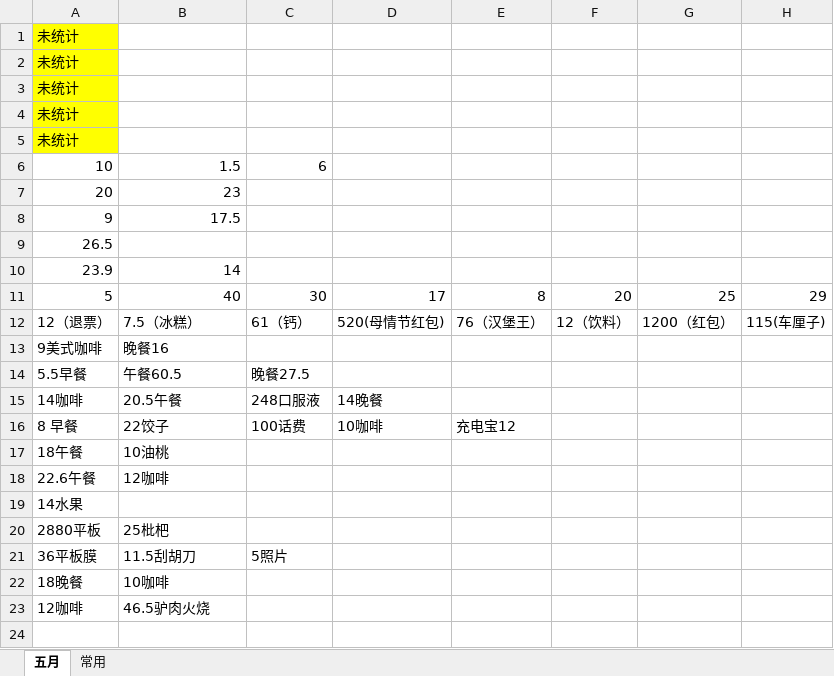
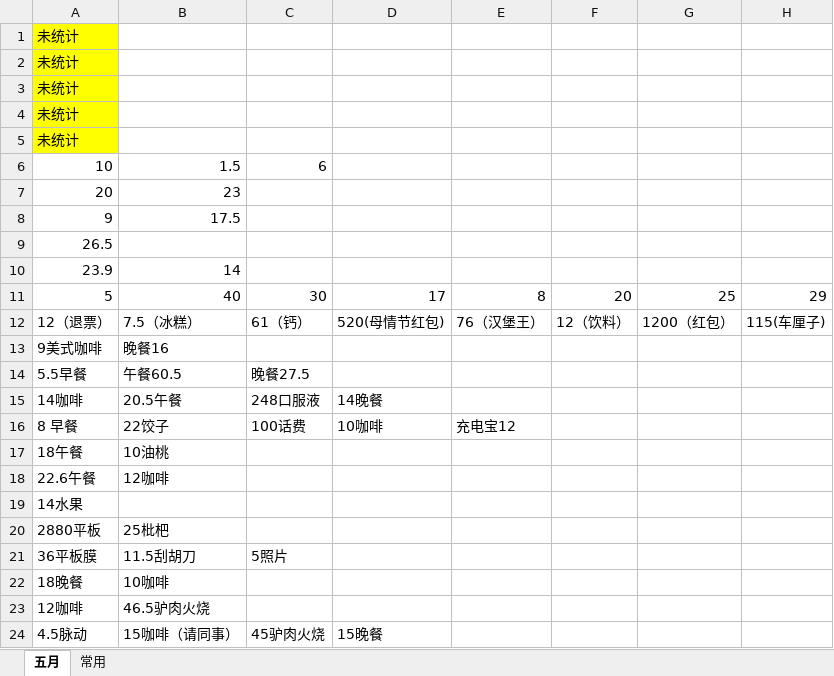
Before and after one commit to FangyeReady/GAME, an Excel workbook: DailyCost/2019年5月起的消耗支出.xlsx, sheet 五月, drawn as a sheet; values as stored, in another font and other column widths than the file's, no borders; the diff names each change by its address in the sheet, - before the commit and + after, or states it on an @@ line.

```diff
--- a/DailyCost/2019年5月起的消耗支出.xlsx (sheet 五月)
+++ b/DailyCost/2019年5月起的消耗支出.xlsx (sheet 五月)
+row 24: 4.5脉动 | 15咖啡（请同事） | 45驴肉火烧 | 15晚餐
```
Also changed, not shown: 6 other files.
